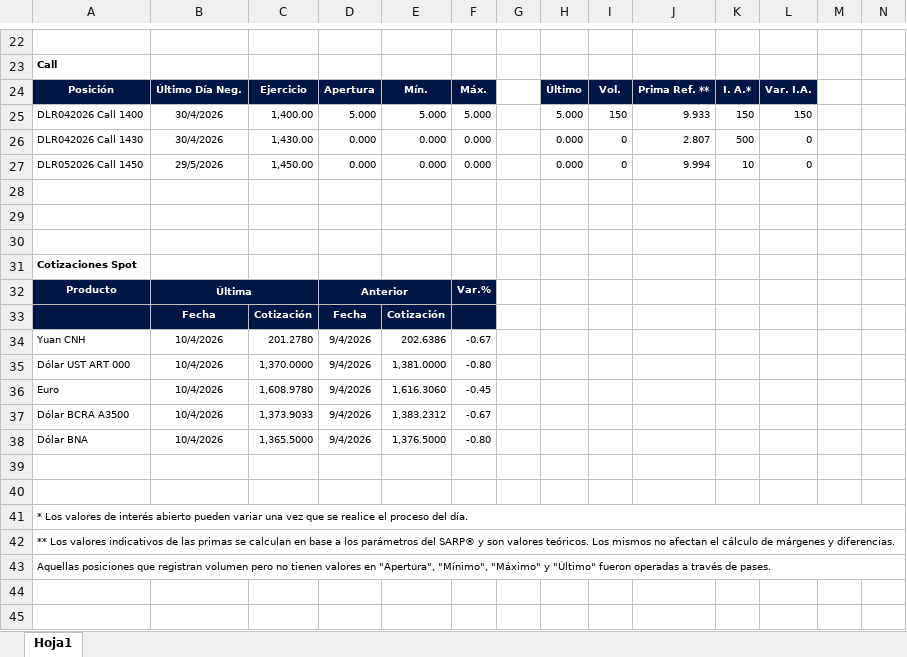
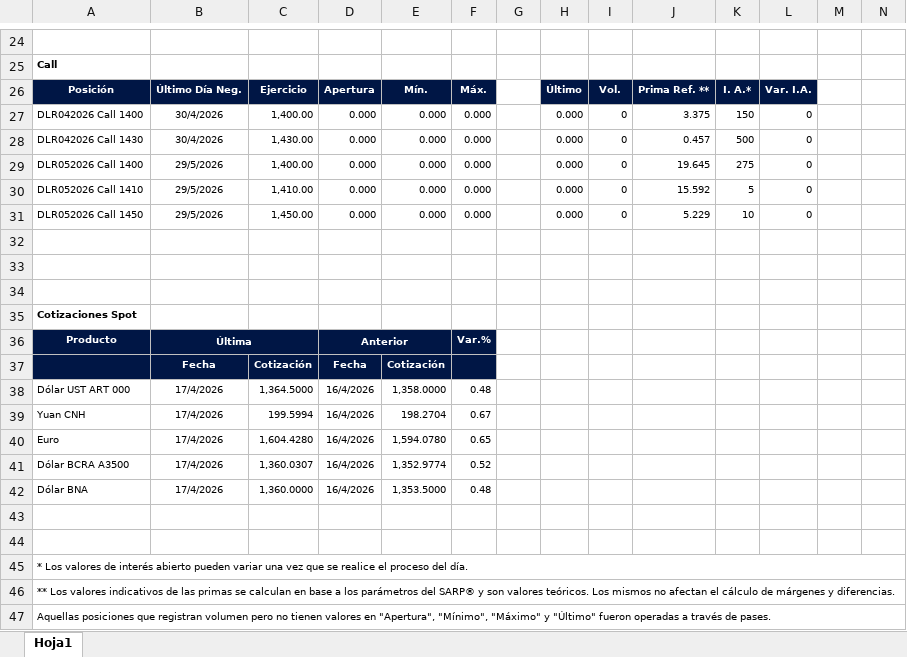
Before and after one commit to carlosmaccarrone/FinLabs, an Excel workbook: usd-futures-curve-analyzer-matba-rofex/close.xlsx, sheet Hoja1, drawn as a sheet; only a part is shown, gaps mark what is left out; values as stored, in another font and other column widths than the file's, no borders; charts and pictures not drawn; removed rows and columns are numbered as before the commit, all else as after; rows hold the shown columns only; the diff covers the shown part only; the diff names each change by its address in the sheet, - before the commit and + after, or states it on an @@ line.

Commit message:
feat: add holiday-adjusted TTM, liquidity ranking and spread analysis

```diff
--- a/usd-futures-curve-analyzer-matba-rofex/close.xlsx (sheet Hoja1)
+++ b/usd-futures-curve-analyzer-matba-rofex/close.xlsx (sheet Hoja1)
-D27: 5.000
+D27: 0.000
-E27: 5.000
+E27: 0.000
-F27: 5.000
+F27: 0.000
-H27: 5.000
+H27: 0.000
-I27: 150
+I27: 0
-J27: 9.933
+J27: 3.375
-L27: 150
+L27: 0
-J28: 2.807
+J28: 0.457
+row 29: DLR052026 Call 1400 | 29/5/2026 | 1,400.00 | 0.000 | 0.000 | 0.000 |  | 0.000 | 0 | 19.645 | 275 | 0
+row 30: DLR052026 Call 1410 | 29/5/2026 | 1,410.00 | 0.000 | 0.000 | 0.000 |  | 0.000 | 0 | 15.592 | 5 | 0
-J31: 9.994
+J31: 5.229
-row 34: Yuan CNH | 10/4/2026 | 201.2780 | 9/4/2026 | 202.6386 | -0.67
-B38: 10/4/2026
+B38: 17/4/2026
-C38: 1,370.0000
+C38: 1,364.5000
-D38: 9/4/2026
+D38: 16/4/2026
-E38: 1,381.0000
+E38: 1,358.0000
-F38: -0.80
+F38: 0.48
+row 39: Yuan CNH | 17/4/2026 | 199.5994 | 16/4/2026 | 198.2704 | 0.67
-B40:B42: 10/4/2026
+B40:B42: 17/4/2026
-C40: 1,608.9780
+C40: 1,604.4280
-D40:D42: 9/4/2026
+D40:D42: 16/4/2026
-E40: 1,616.3060
+E40: 1,594.0780
-F40: -0.45
+F40: 0.65
-C41: 1,373.9033
+C41: 1,360.0307
-E41: 1,383.2312
+E41: 1,352.9774
-F41: -0.67
+F41: 0.52
-C42: 1,365.5000
+C42: 1,360.0000
-E42: 1,376.5000
+E42: 1,353.5000
-F42: -0.80
+F42: 0.48
```
Also changed, not shown: 12 added rows, 10 removed rows and 7 edited cells elsewhere in this sheet, 3 other files.
